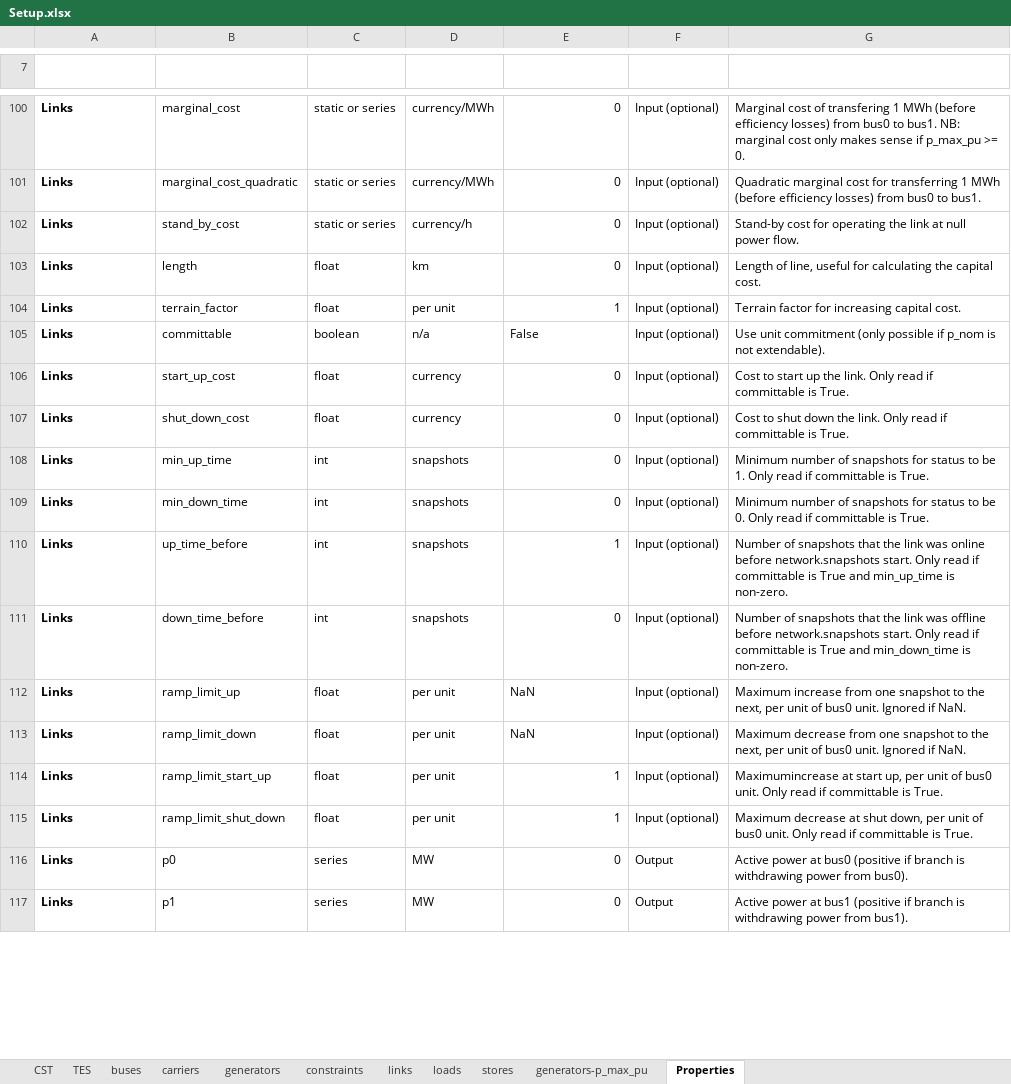
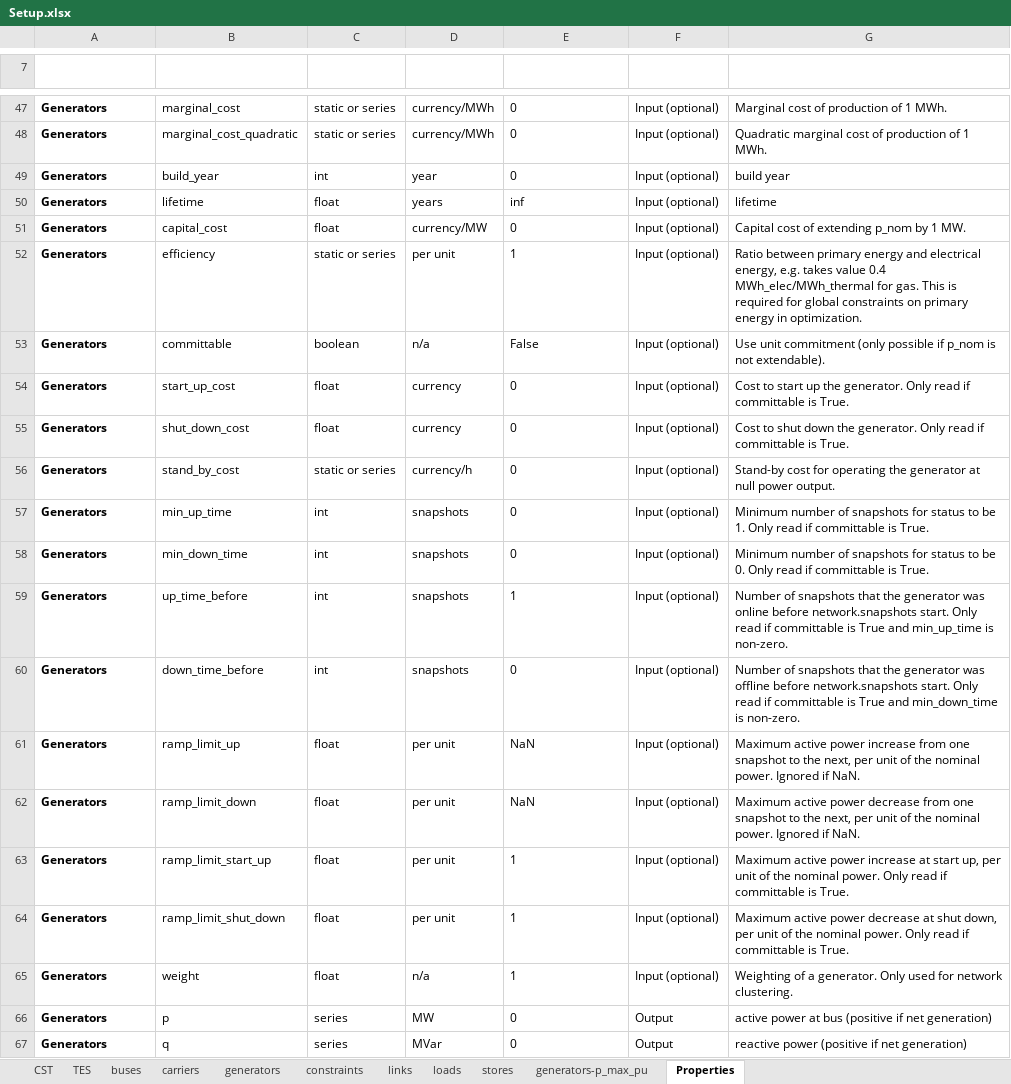
Before and after one commit to Dannyflz/Master-Thesis, an Excel workbook: data/Setup.xlsx, sheet Properties, drawn as a sheet; only a part is shown, gaps mark what is left out; values as stored, in another font and other column widths than the file's, no borders; table styles not drawn; removed rows and columns are numbered as before the commit, all else as after; the diff covers the shown part only; the diff names each change by its address in the sheet, - before the commit and + after, or states it on an @@ line.

Commit message:
Error: Cost iterative work in progress

```diff
--- a/data/Setup.xlsx (sheet Properties)
+++ b/data/Setup.xlsx (sheet Properties)
-A47:A48 (Component): Links
+A47:A48 (Component): Generators
-E47:E48 alignment: right
+E47:E48 alignment: left
-G47 (Description): …cost of transfering 1 MWh (before efficiency losses) from bus0 to bus1. NB: marginal cost only makes sense if p_max_pu >= 0.
+G47 (Description): …cost of production of 1 MWh.
-G48 (Description): …marginal cost for transferring 1 MWh (before efficiency losses) from bus0 to bus1.
+G48 (Description): …marginal cost of production of 1 MWh.
@@ row 102 hidden: Links | stand_by_cost | static or series | currency/h | 0 | Input (optional) | Stand-by cost for operating the link at null power flow. @@
@@ row 103 hidden: Links | length | float | km | 0 | Input (optional) | Length of line, useful for calculating the capital cost. @@
@@ row 104 hidden: Links | terrain_factor | float | per unit | 1 | Input (optional) | Terrain factor for increasing capital cost. @@
@@ row 49 unhidden: Generators | build_year | int | year | 0 | Input (optional) | build year @@
@@ row 50 unhidden: Generators | lifetime | float | years | inf | Input (optional) | lifetime @@
@@ row 51 unhidden: Generators | capital_cost | float | currency/MW | 0 | Input (optional) | Capital cost of extending p_nom by 1 MW. @@
@@ row 52 unhidden: Generators | efficiency | static or series | per unit | 1 | Input (optional) | Ratio between primary energy and electrical energy, e.g. takes value 0.4 MWh_elec/MWh_thermal for gas. This is required for global constraints on primary energy in optimization. @@
-A53:A55 (Component): Links
+A53:A55 (Component): Generators
-E54:E55 alignment: right
+E54:E55 alignment: left
-G54 (Description): …up the link. Only read…
+G54 (Description): …up the generator. Only read…
-G55 (Description): …down the link. Only read…
+G55 (Description): …down the generator. Only read…
@@ row 56 unhidden: Generators | stand_by_cost | static or series | currency/h | 0 | Input (optional) | Stand-by cost for operating the generator at null power output. @@
-A57:A64 (Component): Links
+A57:A64 (Component): Generators
-E57:E60 alignment: right
+E57:E60 alignment: left
-G59 (Description): …that the link was online…
+G59 (Description): …that the generator was online…
-G60 (Description): …that the link was offline…
+G60 (Description): …that the generator was offline…
-G61 (Description): Maximum increase from one snapshot to the next, per unit of bus0 unit. Ignored if…
+G61 (Description): Maximum active power increase from one snapshot to the next, per unit of the nominal power. Ignored if…
-G62 (Description): Maximum decrease from one snapshot to the next, per unit of bus0 unit. Ignored if…
+G62 (Description): Maximum active power decrease from one snapshot to the next, per unit of the nominal power. Ignored if…
-E63:E64 alignment: right
+E63:E64 alignment: left
-G63 (Description): Maximumincrease at start up, per unit of bus0 unit. Only read…
+G63 (Description): Maximum active power increase at start up, per unit of the nominal power. Only read…
-G64 (Description): Maximum decrease at shut down, per unit of bus0 unit. Only read…
+G64 (Description): Maximum active power decrease at shut down, per unit of the nominal power. Only read…
@@ row 116 hidden: Links | p0 | series | MW | 0 | Output | Active power at bus0 (positive if branch is withdrawing power from bus0). @@
@@ row 65 unhidden: Generators | weight | float | n/a | 1 | Input (optional) | Weighting of a generator. Only used for network clustering. @@
-A66 (Component): Links
+A66 (Component): Generators
-B66 (Attribute): p1
+B66 (Attribute): p
-E66 alignment: right
+E66 alignment: left
-G66 (Description): Active power at bus1 (positive if branch is withdrawing power from bus1).
+G66 (Description): active power at bus (positive if net generation)
@@ row 67 unhidden: Generators | q | series | MVar | 0 | Output | reactive power (positive if net generation) @@
```
Also changed, not shown: 14 hidden or unhidden rows, 31 edited cells and cell formats elsewhere in this sheet, sheet links, sheet generators, sheet buses, sheet stores, sheet carriers, sheet loads, 2 more sheets, data/Properties_info.xlsx, 38 other files.
